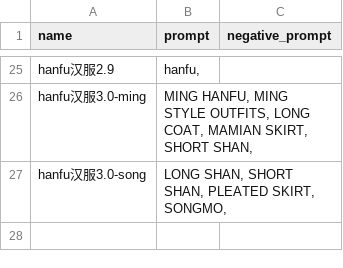
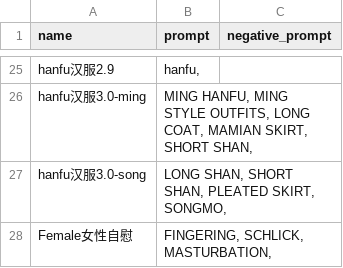
Before and after one commit to 2517518603/sd-configs, a CSV file: dist/styles.csv, drawn as a sheet; only a part is shown, gaps mark what is left out.

Commit message:
Update styles.csv

```diff
--- a/dist/styles.csv
+++ b/dist/styles.csv
@@ -27 +27,2 @@ hanfu汉服3.0-ming,"MING HANFU, MING STYLE OUTFITS, LONG COAT, MAMIAN SKIRT, SH
 hanfu汉服3.0-song,"LONG SHAN, SHORT SHAN, PLEATED SKIRT, SONGMO,"
+Female女性自慰,"FINGERING, SCHLICK, MASTURBATION,"
```
